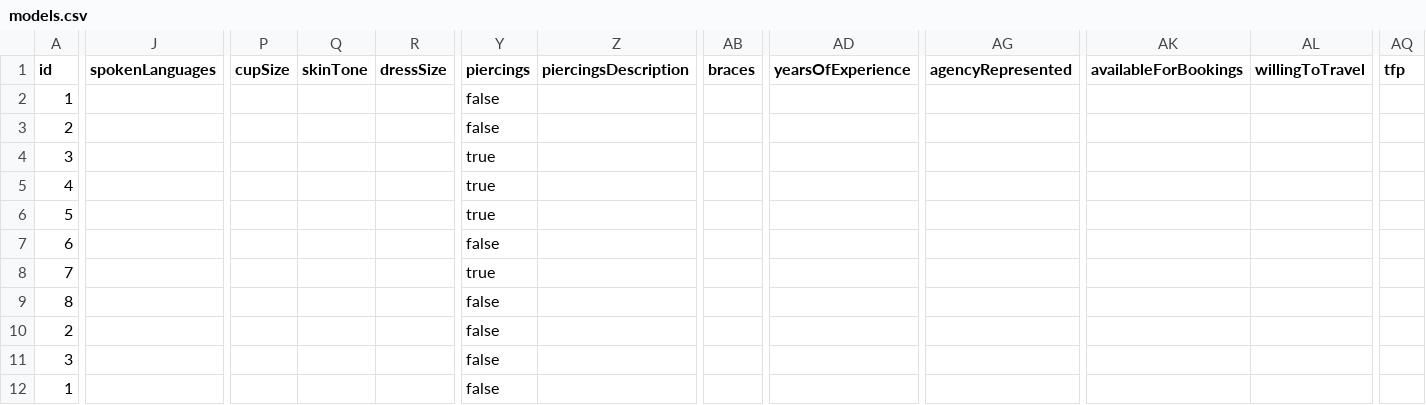
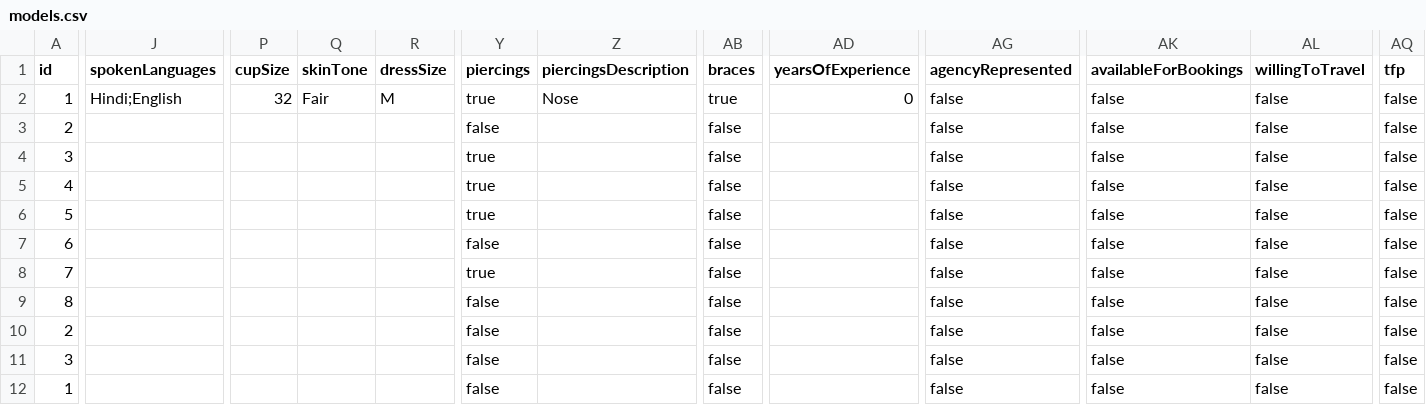
Before and after one commit to negirox/GlamConnect, a CSV file: public/models.csv, drawn as a sheet; only a part is shown, gaps mark what is left out; the diff covers the shown part only; the diff names each change by its address in the sheet, - before the commit and + after, or states it on an @@ line.

```diff
--- a/public/models.csv
+++ b/public/models.csv
-J2 (spokenLanguages): (empty)
+J2 (spokenLanguages): Hindi;English
-P2 (cupSize): (empty)
+P2 (cupSize): 32
-Q2 (skinTone): (empty)
+Q2 (skinTone): Fair
-R2 (dressSize): (empty)
+R2 (dressSize): M
-Y2 (piercings): false
+Y2 (piercings): true
-Z2 (piercingsDescription): (empty)
+Z2 (piercingsDescription): Nose
-AB2 (braces): (empty)
+AB2 (braces): true
-AD2 (yearsOfExperience): (empty)
+AD2 (yearsOfExperience): 0
-AG2:AG12 (agencyRepresented): (empty)
+AG2:AG12 (agencyRepresented): false
-AK2:AK12 (availableForBookings): (empty)
+AK2:AK12 (availableForBookings): false
-AL2:AL12 (willingToTravel): (empty)
+AL2:AL12 (willingToTravel): false
-AQ2:AQ12 (tfp): (empty)
+AQ2:AQ12 (tfp): false
-AB3:AB12 (braces): (empty)
+AB3:AB12 (braces): false
```
Also changed, not shown: 3 edited cells elsewhere in this file, 3 other files.
